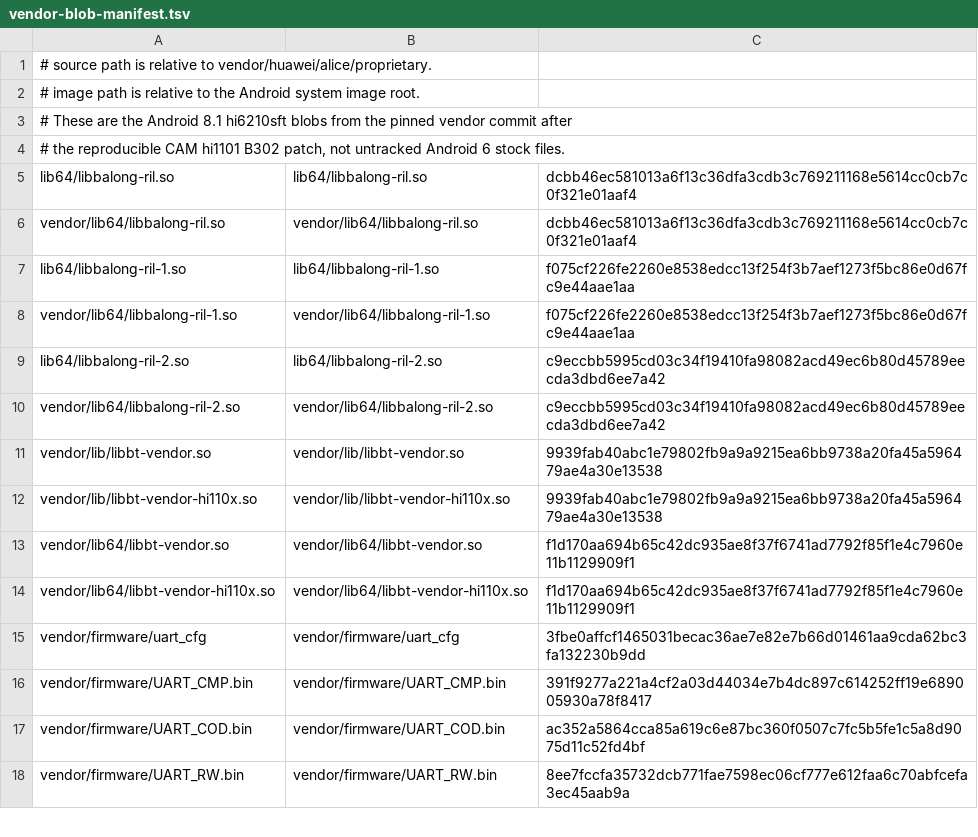
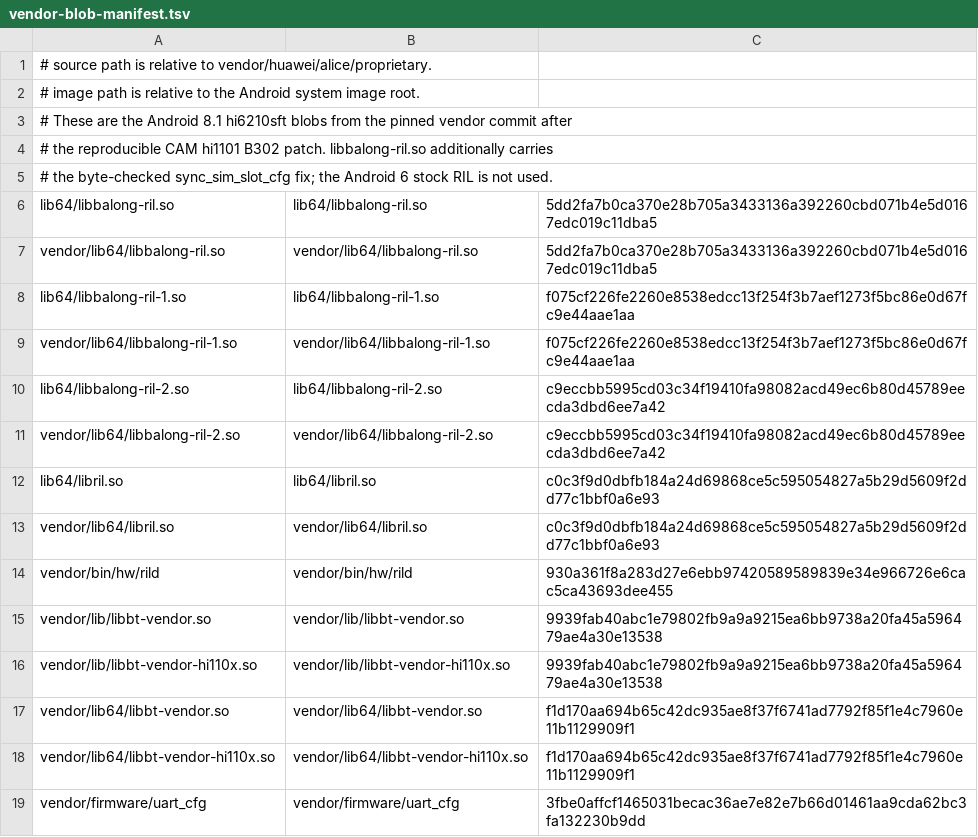
Before and after one commit to baiyunquan/Action-LineageOS-Builder, a TSV file: scripts/vendor-blob-manifest.tsv, drawn as a sheet; only a part is shown; the shorter side is filled out with more unchanged rows.

```diff
--- a/scripts/vendor-blob-manifest.tsv
+++ b/scripts/vendor-blob-manifest.tsv
@@ -3,5 +3,6 @@
 # These are the Android 8.1 hi6210sft blobs from the pinned vendor commit after
-# the reproducible CAM hi1101 B302 patch, not untracked Android 6 stock files.
-lib64/libbalong-ril.so	lib64/libbalong-ril.so	dcbb46ec581013a6f13c36dfa3cdb3c769211168e5614cc0cb7c0f321e01aaf4
-vendor/lib64/libbalong-ril.so	vendor/lib64/libbalong-ril.so	dcbb46ec581013a6f13c36dfa3cdb3c769211168e5614cc0cb7c0f321e01aaf4
+# the reproducible CAM hi1101 B302 patch.  libbalong-ril.so additionally carries
+# the byte-checked sync_sim_slot_cfg fix; the Android 6 stock RIL is not used.
+lib64/libbalong-ril.so	lib64/libbalong-ril.so	5dd2fa7b0ca370e28b705a3433136a392260cbd071b4e5d0167edc019c11dba5
+vendor/lib64/libbalong-ril.so	vendor/lib64/libbalong-ril.so	5dd2fa7b0ca370e28b705a3433136a392260cbd071b4e5d0167edc019c11dba5
 lib64/libbalong-ril-1.so	lib64/libbalong-ril-1.so	f075cf226fe2260e8538edcc13f254f3b7aef1273f5bc86e0d67fc9e44aae1aa
@@ -10,2 +11,5 @@ lib64/libbalong-ril-2.so	lib64/libbalong-ril-2.so	c9eccbb5995cd03c34f19410fa9808
 vendor/lib64/libbalong-ril-2.so	vendor/lib64/libbalong-ril-2.so	c9eccbb5995cd03c34f19410fa98082acd49ec6b80d45789eecda3dbd6ee7a42
+lib64/libril.so	lib64/libril.so	c0c3f9d0dbfb184a24d69868ce5c595054827a5b29d5609f2dd77c1bbf0a6e93
+vendor/lib64/libril.so	vendor/lib64/libril.so	c0c3f9d0dbfb184a24d69868ce5c595054827a5b29d5609f2dd77c1bbf0a6e93
+vendor/bin/hw/rild	vendor/bin/hw/rild	930a361f8a283d27e6ebb97420589589839e34e966726e6cac5ca43693dee455
 vendor/lib/libbt-vendor.so	vendor/lib/libbt-vendor.so	9939fab40abc1e79802fb9a9a9215ea6bb9738a20fa45a596479ae4a30e13538
```
Also changed, not shown: 13 other files.
